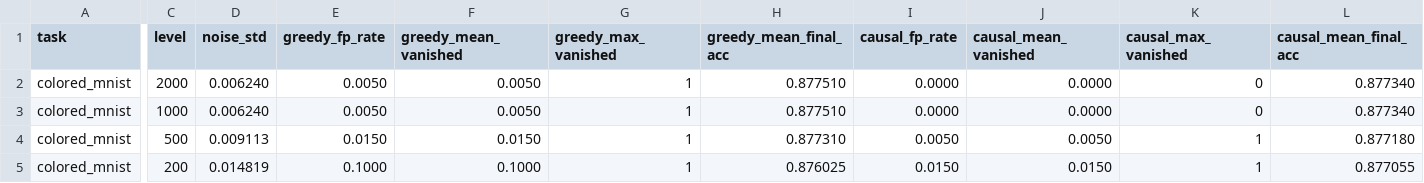
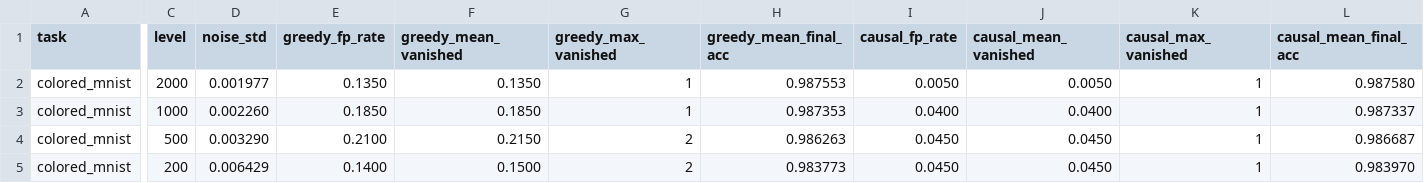
Before and after one commit to taqiyaehsan/MLSS-Hackathon-2026, a CSV file: results/skeptic_regime/colored_mnist/regime_eval.csv, drawn as a sheet; only a part is shown, gaps mark what is left out; the diff covers the shown part only; the diff names each change by its address in the sheet, - before the commit and + after, or states it on an @@ line.

```diff
--- a/results/skeptic_regime/colored_mnist/regime_eval.csv
+++ b/results/skeptic_regime/colored_mnist/regime_eval.csv
-D2 (noise_std): 0.006240
+D2 (noise_std): 0.001977
-E2 (greedy_fp_rate): 0.0050
+E2 (greedy_fp_rate): 0.1350
-F2 (greedy_mean_vanished): 0.0050
+F2 (greedy_mean_vanished): 0.1350
-H2 (greedy_mean_final_acc): 0.877510
+H2 (greedy_mean_final_acc): 0.987553
-I2 (causal_fp_rate): 0.0000
+I2 (causal_fp_rate): 0.0050
-J2 (causal_mean_vanished): 0.0000
+J2 (causal_mean_vanished): 0.0050
-K2:K3 (causal_max_vanished): 0
+K2:K3 (causal_max_vanished): 1
-L2 (causal_mean_final_acc): 0.877340
+L2 (causal_mean_final_acc): 0.987580
-D3 (noise_std): 0.006240
+D3 (noise_std): 0.002260
-E3 (greedy_fp_rate): 0.0050
+E3 (greedy_fp_rate): 0.1850
-F3 (greedy_mean_vanished): 0.0050
+F3 (greedy_mean_vanished): 0.1850
-H3 (greedy_mean_final_acc): 0.877510
+H3 (greedy_mean_final_acc): 0.987353
-I3 (causal_fp_rate): 0.0000
+I3 (causal_fp_rate): 0.0400
-J3 (causal_mean_vanished): 0.0000
+J3 (causal_mean_vanished): 0.0400
-L3 (causal_mean_final_acc): 0.877340
+L3 (causal_mean_final_acc): 0.987337
-D4 (noise_std): 0.009113
+D4 (noise_std): 0.003290
-E4 (greedy_fp_rate): 0.0150
+E4 (greedy_fp_rate): 0.2100
-F4 (greedy_mean_vanished): 0.0150
+F4 (greedy_mean_vanished): 0.2150
-G4:G5 (greedy_max_vanished): 1
+G4:G5 (greedy_max_vanished): 2
-H4 (greedy_mean_final_acc): 0.877310
+H4 (greedy_mean_final_acc): 0.986263
-I4 (causal_fp_rate): 0.0050
+I4 (causal_fp_rate): 0.0450
-J4 (causal_mean_vanished): 0.0050
+J4 (causal_mean_vanished): 0.0450
-L4 (causal_mean_final_acc): 0.877180
+L4 (causal_mean_final_acc): 0.986687
-D5 (noise_std): 0.014819
+D5 (noise_std): 0.006429
-E5 (greedy_fp_rate): 0.1000
+E5 (greedy_fp_rate): 0.1400
-F5 (greedy_mean_vanished): 0.1000
+F5 (greedy_mean_vanished): 0.1500
-H5 (greedy_mean_final_acc): 0.876025
+H5 (greedy_mean_final_acc): 0.983773
-I5 (causal_fp_rate): 0.0150
+I5 (causal_fp_rate): 0.0450
-J5 (causal_mean_vanished): 0.0150
+J5 (causal_mean_vanished): 0.0450
-L5 (causal_mean_final_acc): 0.877055
+L5 (causal_mean_final_acc): 0.983970
```
Also changed, not shown: 23 edited cells elsewhere in this file, results/skeptic_regime/colored_mnist/methods_llm.csv, results/skeptic_regime/colored_mnist/replay_llm.csv, 10 other files.
